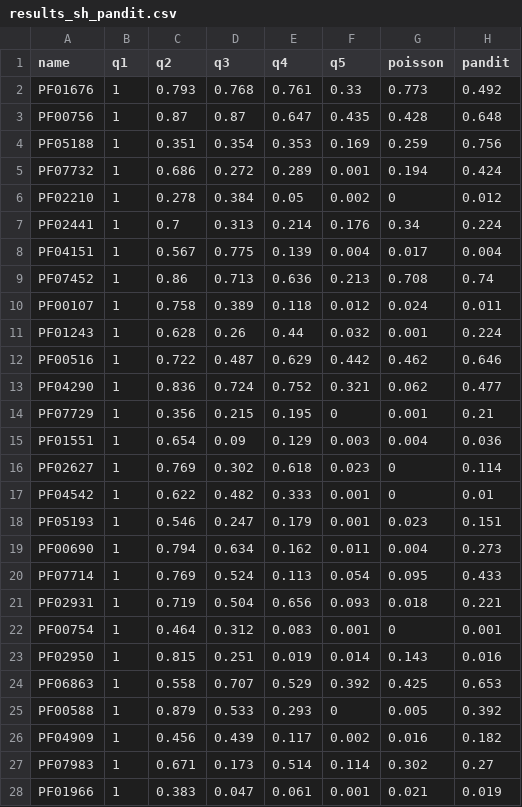
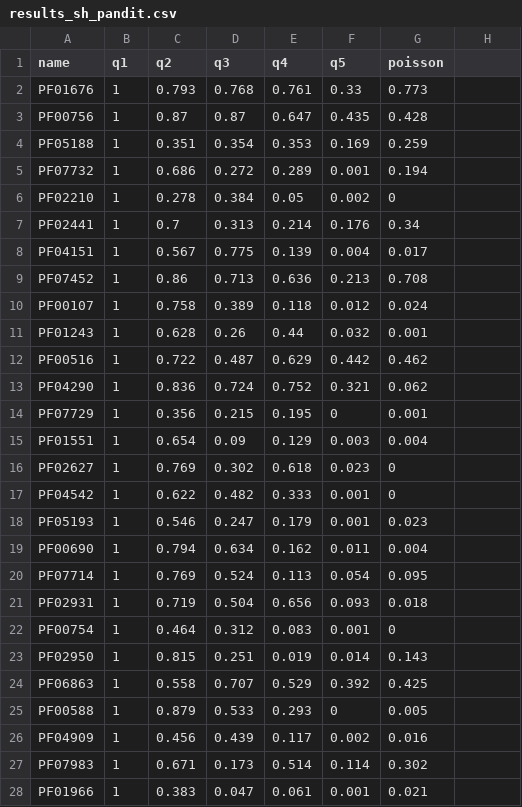
Before and after one commit to spielmanlab/aa_phylo_fit_topology, a CSV file: results_analysis/results_sh_pandit.csv, drawn as a sheet; only a part is shown; the diff covers the shown part only.

Commit message:
rm pandit tree

```diff
--- a/results_analysis/results_sh_pandit.csv
+++ b/results_analysis/results_sh_pandit.csv
@@ -1,28 +1,28 @@
-name,q1,q2,q3,q4,q5,poisson,pandit
-PF01676,1,0.793,0.768,0.761,0.33,0.773,0.492
-PF00756,1,0.87,0.87,0.647,0.435,0.428,0.648
-PF05188,1,0.351,0.354,0.353,0.169,0.259,0.756
-PF07732,1,0.686,0.272,0.289,0.001,0.194,0.424
-PF02210,1,0.278,0.384,0.05,0.002,0,0.012
-PF02441,1,0.7,0.313,0.214,0.176,0.34,0.224
-PF04151,1,0.567,0.775,0.139,0.004,0.017,0.004
-PF07452,1,0.86,0.713,0.636,0.213,0.708,0.74
-PF00107,1,0.758,0.389,0.118,0.012,0.024,0.011
-PF01243,1,0.628,0.26,0.44,0.032,0.001,0.224
-PF00516,1,0.722,0.487,0.629,0.442,0.462,0.646
-PF04290,1,0.836,0.724,0.752,0.321,0.062,0.477
-PF07729,1,0.356,0.215,0.195,0,0.001,0.21
-PF01551,1,0.654,0.09,0.129,0.003,0.004,0.036
-PF02627,1,0.769,0.302,0.618,0.023,0,0.114
-PF04542,1,0.622,0.482,0.333,0.001,0,0.01
-PF05193,1,0.546,0.247,0.179,0.001,0.023,0.151
-PF00690,1,0.794,0.634,0.162,0.011,0.004,0.273
-PF07714,1,0.769,0.524,0.113,0.054,0.095,0.433
-PF02931,1,0.719,0.504,0.656,0.093,0.018,0.221
-PF00754,1,0.464,0.312,0.083,0.001,0,0.001
-PF02950,1,0.815,0.251,0.019,0.014,0.143,0.016
-PF06863,1,0.558,0.707,0.529,0.392,0.425,0.653
-PF00588,1,0.879,0.533,0.293,0,0.005,0.392
-PF04909,1,0.456,0.439,0.117,0.002,0.016,0.182
-PF07983,1,0.671,0.173,0.514,0.114,0.302,0.27
-PF01966,1,0.383,0.047,0.061,0.001,0.021,0.019
+name,q1,q2,q3,q4,q5,poisson
+PF01676,1,0.793,0.768,0.761,0.33,0.773
+PF00756,1,0.87,0.87,0.647,0.435,0.428
+PF05188,1,0.351,0.354,0.353,0.169,0.259
+PF07732,1,0.686,0.272,0.289,0.001,0.194
+PF02210,1,0.278,0.384,0.05,0.002,0
+PF02441,1,0.7,0.313,0.214,0.176,0.34
+PF04151,1,0.567,0.775,0.139,0.004,0.017
+PF07452,1,0.86,0.713,0.636,0.213,0.708
+PF00107,1,0.758,0.389,0.118,0.012,0.024
+PF01243,1,0.628,0.26,0.44,0.032,0.001
+PF00516,1,0.722,0.487,0.629,0.442,0.462
+PF04290,1,0.836,0.724,0.752,0.321,0.062
+PF07729,1,0.356,0.215,0.195,0,0.001
+PF01551,1,0.654,0.09,0.129,0.003,0.004
+PF02627,1,0.769,0.302,0.618,0.023,0
+PF04542,1,0.622,0.482,0.333,0.001,0
+PF05193,1,0.546,0.247,0.179,0.001,0.023
+PF00690,1,0.794,0.634,0.162,0.011,0.004
+PF07714,1,0.769,0.524,0.113,0.054,0.095
+PF02931,1,0.719,0.504,0.656,0.093,0.018
+PF00754,1,0.464,0.312,0.083,0.001,0
+PF02950,1,0.815,0.251,0.019,0.014,0.143
+PF06863,1,0.558,0.707,0.529,0.392,0.425
+PF00588,1,0.879,0.533,0.293,0,0.005
+PF04909,1,0.456,0.439,0.117,0.002,0.016
+PF07983,1,0.671,0.173,0.514,0.114,0.302
+PF01966,1,0.383,0.047,0.061,0.001,0.021
```
Also changed, not shown: 163 edited cells elsewhere in this file, 3 other files.
